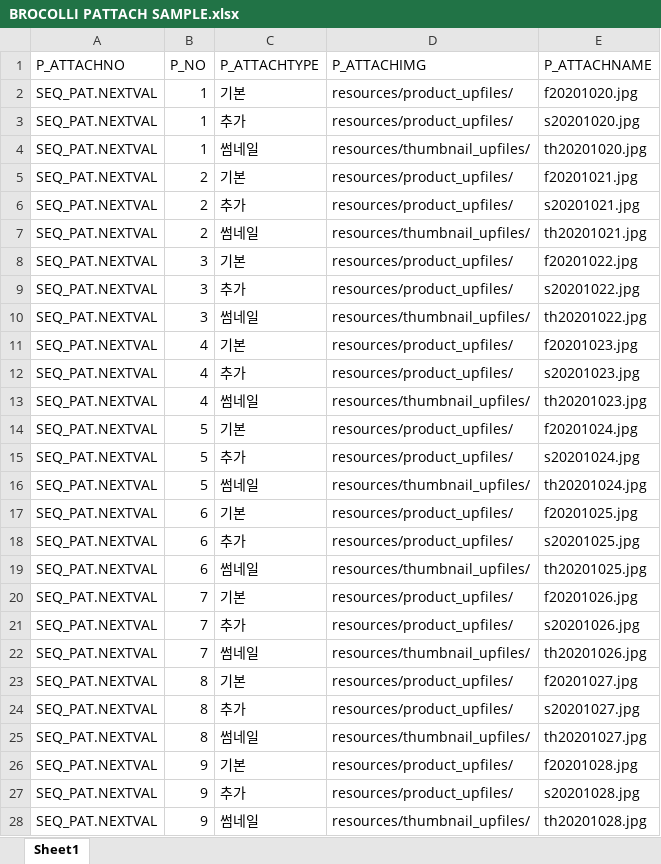
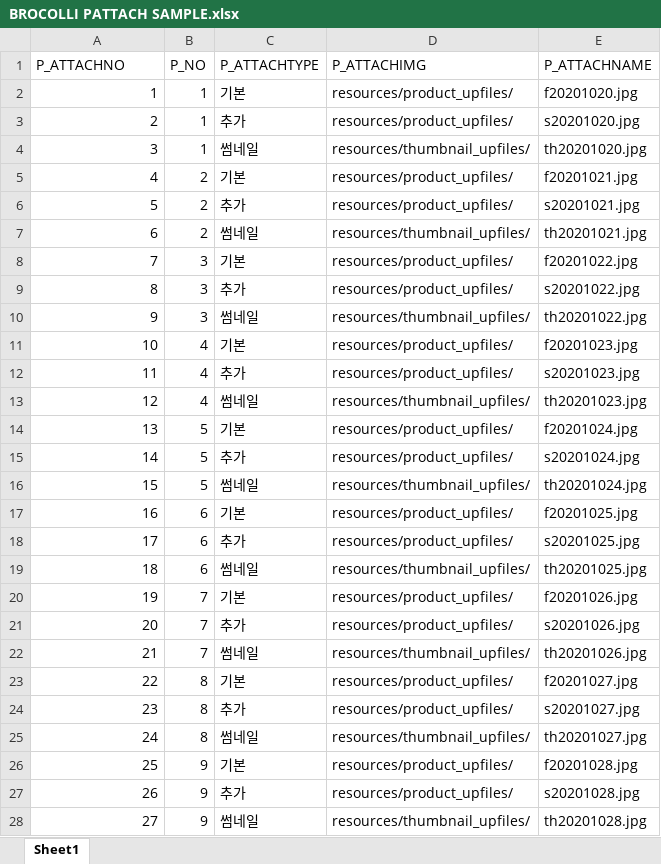
Before and after one commit to b-bok/Team_-broccoli, an Excel workbook: 샘플데이터/BROCOLLI PATTACH SAMPLE.xlsx, sheet Sheet1, drawn as a sheet; only a part is shown; values as stored, in another font and other column widths than the file's, no borders; the diff covers the shown part only; the diff names each change by its address in the sheet, - before the commit and + after, or states it on an @@ line.

```diff
--- a/샘플데이터/BROCOLLI PATTACH SAMPLE.xlsx (sheet Sheet1)
+++ b/샘플데이터/BROCOLLI PATTACH SAMPLE.xlsx (sheet Sheet1)
-A2 (P_ATTACHNO): SEQ_PAT.NEXTVAL
+A2 (P_ATTACHNO): 1
-A3 (P_ATTACHNO): SEQ_PAT.NEXTVAL
+A3 (P_ATTACHNO): 2
-A4 (P_ATTACHNO): SEQ_PAT.NEXTVAL
+A4 (P_ATTACHNO): 3
-A5 (P_ATTACHNO): SEQ_PAT.NEXTVAL
+A5 (P_ATTACHNO): 4
-A6 (P_ATTACHNO): SEQ_PAT.NEXTVAL
+A6 (P_ATTACHNO): 5
-A7 (P_ATTACHNO): SEQ_PAT.NEXTVAL
+A7 (P_ATTACHNO): 6
-A8 (P_ATTACHNO): SEQ_PAT.NEXTVAL
+A8 (P_ATTACHNO): 7
-A9 (P_ATTACHNO): SEQ_PAT.NEXTVAL
+A9 (P_ATTACHNO): 8
-A10 (P_ATTACHNO): SEQ_PAT.NEXTVAL
+A10 (P_ATTACHNO): 9
-A11 (P_ATTACHNO): SEQ_PAT.NEXTVAL
+A11 (P_ATTACHNO): 10
-A12 (P_ATTACHNO): SEQ_PAT.NEXTVAL
+A12 (P_ATTACHNO): 11
-A13 (P_ATTACHNO): SEQ_PAT.NEXTVAL
+A13 (P_ATTACHNO): 12
-A14 (P_ATTACHNO): SEQ_PAT.NEXTVAL
+A14 (P_ATTACHNO): 13
-A15 (P_ATTACHNO): SEQ_PAT.NEXTVAL
+A15 (P_ATTACHNO): 14
-A16 (P_ATTACHNO): SEQ_PAT.NEXTVAL
+A16 (P_ATTACHNO): 15
-A17 (P_ATTACHNO): SEQ_PAT.NEXTVAL
+A17 (P_ATTACHNO): 16
-A18 (P_ATTACHNO): SEQ_PAT.NEXTVAL
+A18 (P_ATTACHNO): 17
-A19 (P_ATTACHNO): SEQ_PAT.NEXTVAL
+A19 (P_ATTACHNO): 18
-A20 (P_ATTACHNO): SEQ_PAT.NEXTVAL
+A20 (P_ATTACHNO): 19
-A21 (P_ATTACHNO): SEQ_PAT.NEXTVAL
+A21 (P_ATTACHNO): 20
-A22 (P_ATTACHNO): SEQ_PAT.NEXTVAL
+A22 (P_ATTACHNO): 21
-A23 (P_ATTACHNO): SEQ_PAT.NEXTVAL
+A23 (P_ATTACHNO): 22
-A24 (P_ATTACHNO): SEQ_PAT.NEXTVAL
+A24 (P_ATTACHNO): 23
-A25 (P_ATTACHNO): SEQ_PAT.NEXTVAL
+A25 (P_ATTACHNO): 24
-A26 (P_ATTACHNO): SEQ_PAT.NEXTVAL
+A26 (P_ATTACHNO): 25
-A27 (P_ATTACHNO): SEQ_PAT.NEXTVAL
+A27 (P_ATTACHNO): 26
-A28 (P_ATTACHNO): SEQ_PAT.NEXTVAL
+A28 (P_ATTACHNO): 27
```
Also changed, not shown: 72 edited cells elsewhere in this sheet, 샘플데이터/BROCOLLI EVENT SAMPLE.xlsx, 샘플데이터/BROCOLLI LIKE SAMPLE.xlsx, 6 other files.
